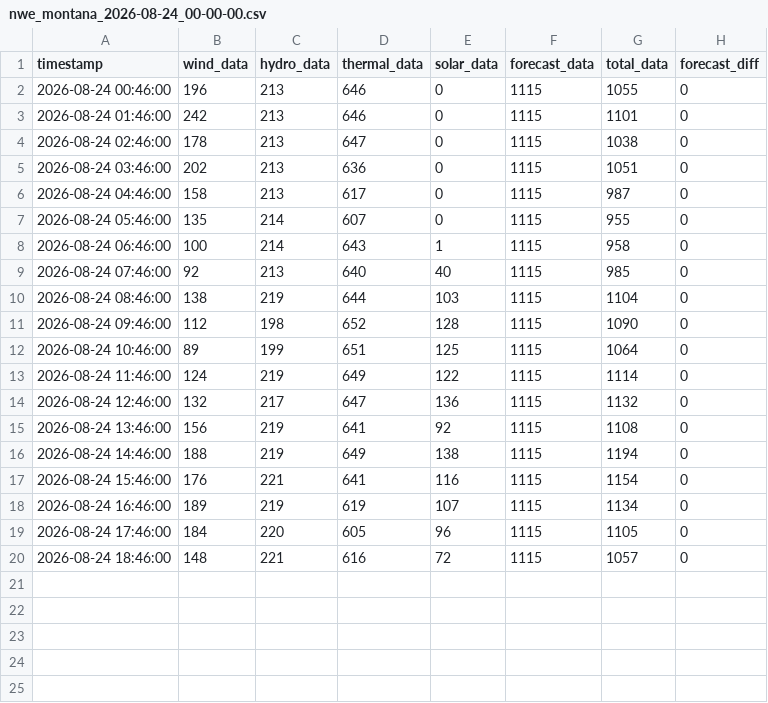
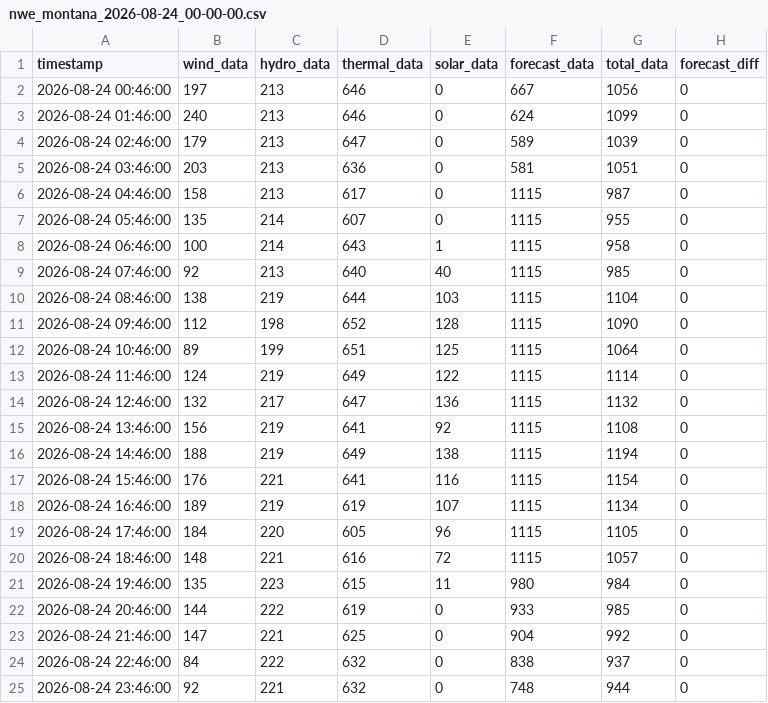
Before and after one commit to bohacek/nwe, a CSV file: dataCSV/nwe_montana_2026-08-24_00-00-00.csv, drawn as a sheet.

Commit message:
Add dataCSV/nwe_montana_2026-08-24_00-00-00.csv

```diff
--- a/dataCSV/nwe_montana_2026-08-24_00-00-00.csv
+++ b/dataCSV/nwe_montana_2026-08-24_00-00-00.csv
@@ -1,6 +1,6 @@
 timestamp,wind_data,hydro_data,thermal_data,solar_data,forecast_data,total_data,forecast_diff
-2026-08-24 00:46:00,196,213,646,0,1115,1055,0
-2026-08-24 01:46:00,242,213,646,0,1115,1101,0
-2026-08-24 02:46:00,178,213,647,0,1115,1038,0
-2026-08-24 03:46:00,202,213,636,0,1115,1051,0
+2026-08-24 00:46:00,197,213,646,0,667,1056,0
+2026-08-24 01:46:00,240,213,646,0,624,1099,0
+2026-08-24 02:46:00,179,213,647,0,589,1039,0
+2026-08-24 03:46:00,203,213,636,0,581,1051,0
 2026-08-24 04:46:00,158,213,617,0,1115,987,0
@@ -20 +20,6 @@ timestamp,wind_data,hydro_data,thermal_data,solar_data,forecast_data,total_data,
 2026-08-24 18:46:00,148,221,616,72,1115,1057,0
+2026-08-24 19:46:00,135,223,615,11,980,984,0
+2026-08-24 20:46:00,144,222,619,0,933,985,0
+2026-08-24 21:46:00,147,221,625,0,904,992,0
+2026-08-24 22:46:00,84,222,632,0,838,937,0
+2026-08-24 23:46:00,92,221,632,0,748,944,0
```
